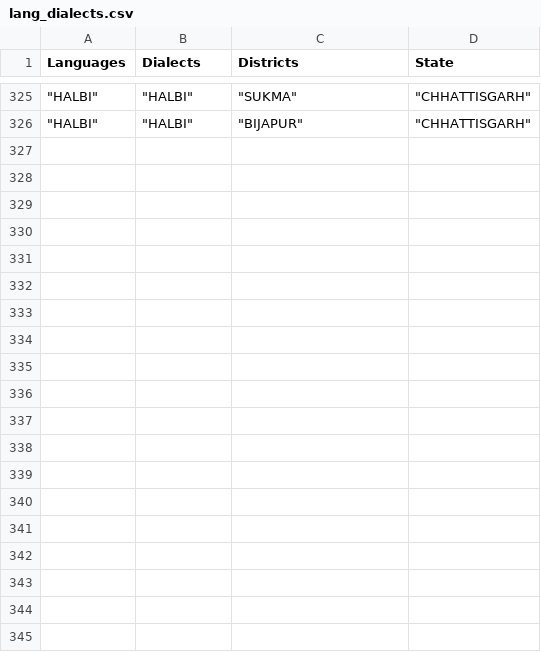
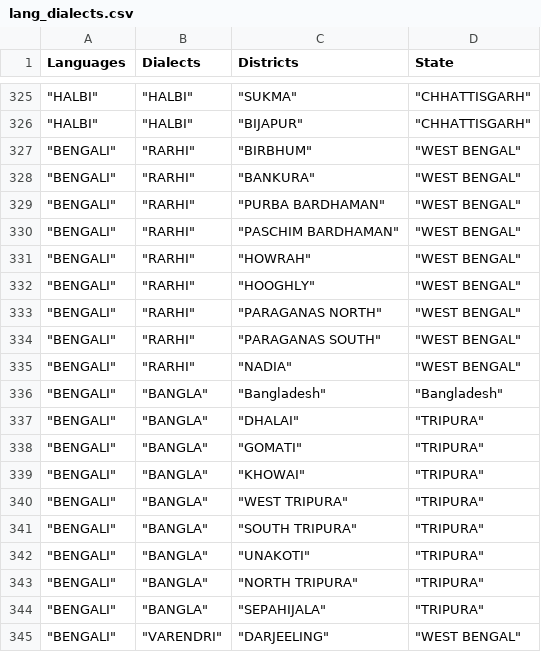
Before and after one commit to Yashgupta03/Eng448-Project, a CSV file: dash/lang_dialects.csv, drawn as a sheet; only a part is shown, gaps mark what is left out; the diff covers the shown part only.

Commit message:
Bengali added

```diff
--- a/dash/lang_dialects.csv
+++ b/dash/lang_dialects.csv
@@ -326 +326,20 @@ Languages,Dialects,Districts,State
 """HALBI""","""HALBI""","""BIJAPUR""","""CHHATTISGARH"""
+"""BENGALI""","""RARHI""","""BIRBHUM""","""WEST BENGAL"""
+"""BENGALI""","""RARHI""","""BANKURA""","""WEST BENGAL"""
+"""BENGALI""","""RARHI""","""PURBA BARDHAMAN""","""WEST BENGAL"""
+"""BENGALI""","""RARHI""","""PASCHIM BARDHAMAN""","""WEST BENGAL"""
+"""BENGALI""","""RARHI""","""HOWRAH""","""WEST BENGAL"""
+"""BENGALI""","""RARHI""","""HOOGHLY""","""WEST BENGAL"""
+"""BENGALI""","""RARHI""","""PARAGANAS NORTH""","""WEST BENGAL"""
+"""BENGALI""","""RARHI""","""PARAGANAS SOUTH""","""WEST BENGAL"""
+"""BENGALI""","""RARHI""","""NADIA""","""WEST BENGAL"""
+"""BENGALI""","""BANGLA""","""Bangladesh""","""Bangladesh"""
+"""BENGALI""","""BANGLA""","""DHALAI""","""TRIPURA"""
+"""BENGALI""","""BANGLA""","""GOMATI""","""TRIPURA"""
+"""BENGALI""","""BANGLA""","""KHOWAI""","""TRIPURA"""
+"""BENGALI""","""BANGLA""","""WEST TRIPURA""","""TRIPURA"""
+"""BENGALI""","""BANGLA""","""SOUTH TRIPURA""","""TRIPURA"""
+"""BENGALI""","""BANGLA""","""UNAKOTI""","""TRIPURA"""
+"""BENGALI""","""BANGLA""","""NORTH TRIPURA""","""TRIPURA"""
+"""BENGALI""","""BANGLA""","""SEPAHIJALA""","""TRIPURA"""
+"""BENGALI""","""VARENDRI""","""DARJEELING""","""WEST BENGAL"""
```
Also changed, not shown: 20 added rows elsewhere in this file.
